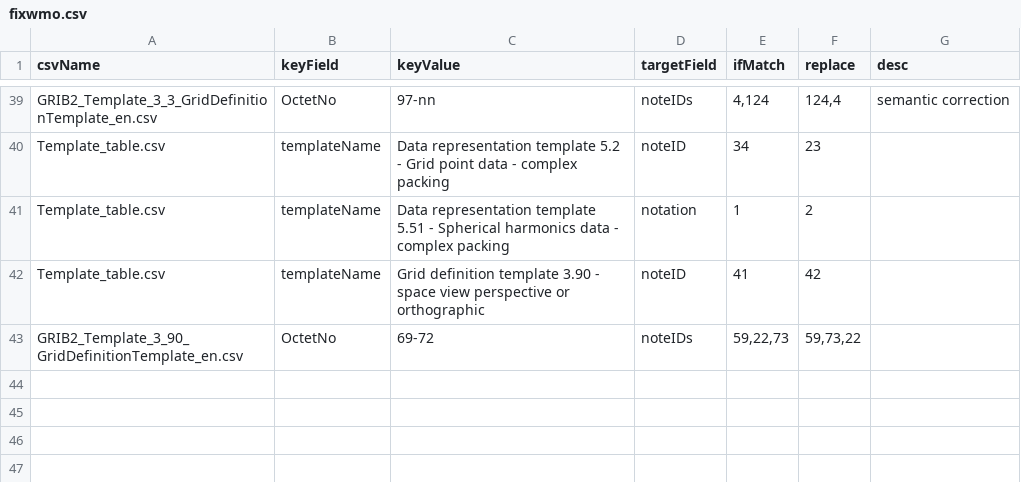
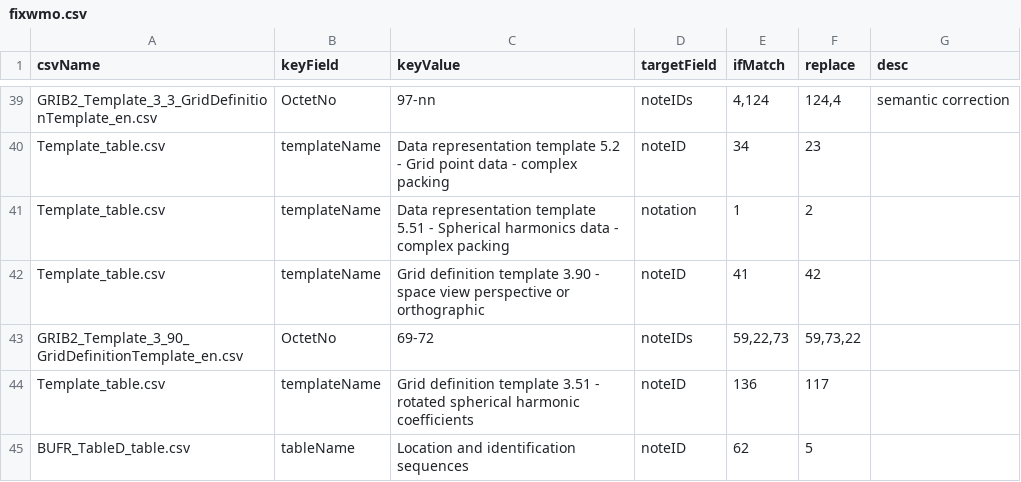
Before and after one commit to etoyoda/wmocodetables, a CSV file: fixwmo.csv, drawn as a sheet; only a part is shown, gaps mark what is left out; the diff names each change by its address in the sheet, - before the commit and + after, or states it on an @@ line.

Commit message:
reduce errors

```diff
--- a/fixwmo.csv
+++ b/fixwmo.csv
+row 44: Template_table.csv | templateName | Grid definition template 3.51 - rotated spherical harmonic coefficients | noteID | 136 | 117
+row 45: BUFR_TableD_table.csv | tableName | Location and identification sequences | noteID | 62 | 5
```
